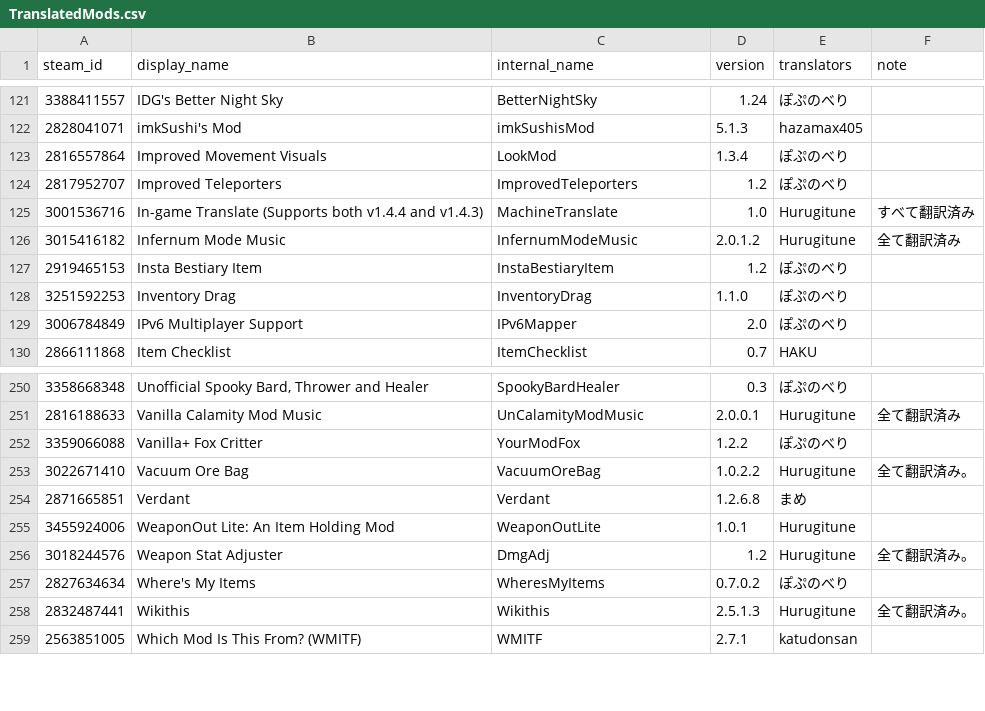
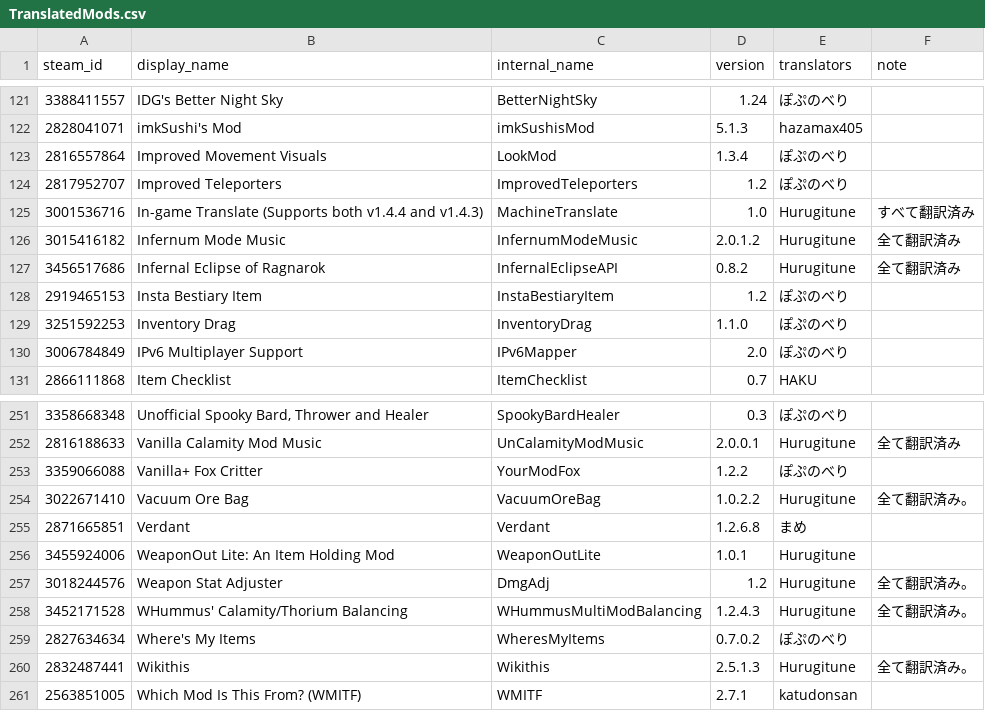
Before and after one commit to eva828/TMLHonyaku, a CSV file: TranslatedMods.csv, drawn as a sheet; only a part is shown, gaps mark what is left out; the diff names each change by its address in the sheet, - before the commit and + after, or states it on an @@ line.

```diff
--- a/TranslatedMods.csv
+++ b/TranslatedMods.csv
+row 127: 3456517686 | Infernal Eclipse of Ragnarok | InfernalEclipseAPI | 0.8.2 | Hurugitune | 全て翻訳済み
+row 258: 3452171528 | WHummus' Calamity/Thorium Balancing | WHummusMultiModBalancing | 1.2.4.3 | Hurugitune | 全て翻訳済み。
```
Also changed, not shown: 4 other files.
